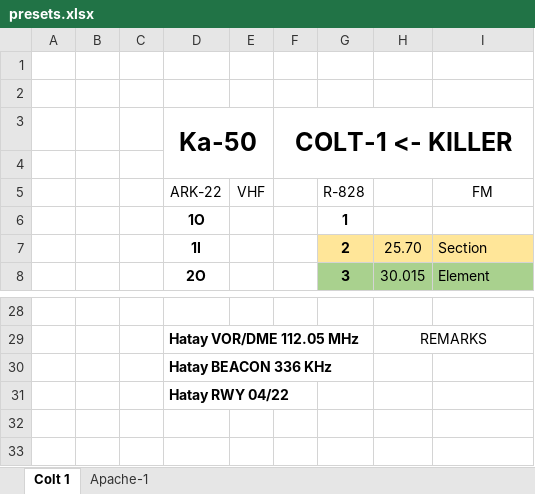
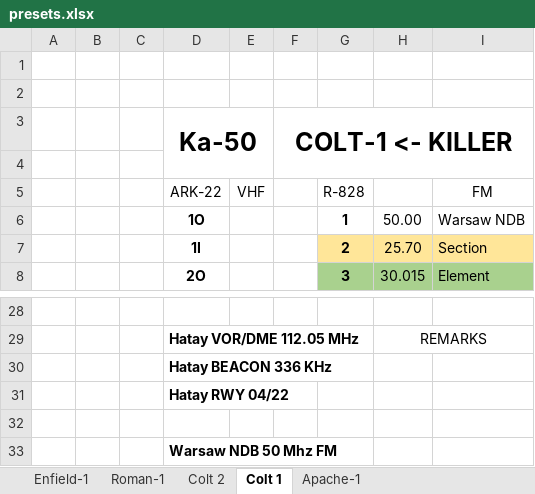
Before and after one commit to yautay/DCS, an Excel workbook: DCS_Missions/DCS_Maps/Syria/Base/Kneeboards/presets.xlsx, sheet Colt 1, drawn as a sheet; only a part is shown, gaps mark what is left out; values as stored, in another font and other column widths than the file's, no borders; the diff names each change by its address in the sheet, - before the commit and + after, or states it on an @@ line.

```diff
--- a/DCS_Missions/DCS_Maps/Syria/Base/Kneeboards/presets.xlsx (sheet Colt 1)
+++ b/DCS_Missions/DCS_Maps/Syria/Base/Kneeboards/presets.xlsx (sheet Colt 1)
+sheet tab: Enfield-1
+sheet tab: Roman-1
+sheet tab: Colt 2
-H6: (empty)
+H6: 50.00
-I6: (empty)
+I6: Warsaw NDB
+row 32: (empty)
+row 33:  |  |  | Warsaw NDB 50 Mhz FM
```
Also changed, not shown: sheet Apache-1, 6 other files.
